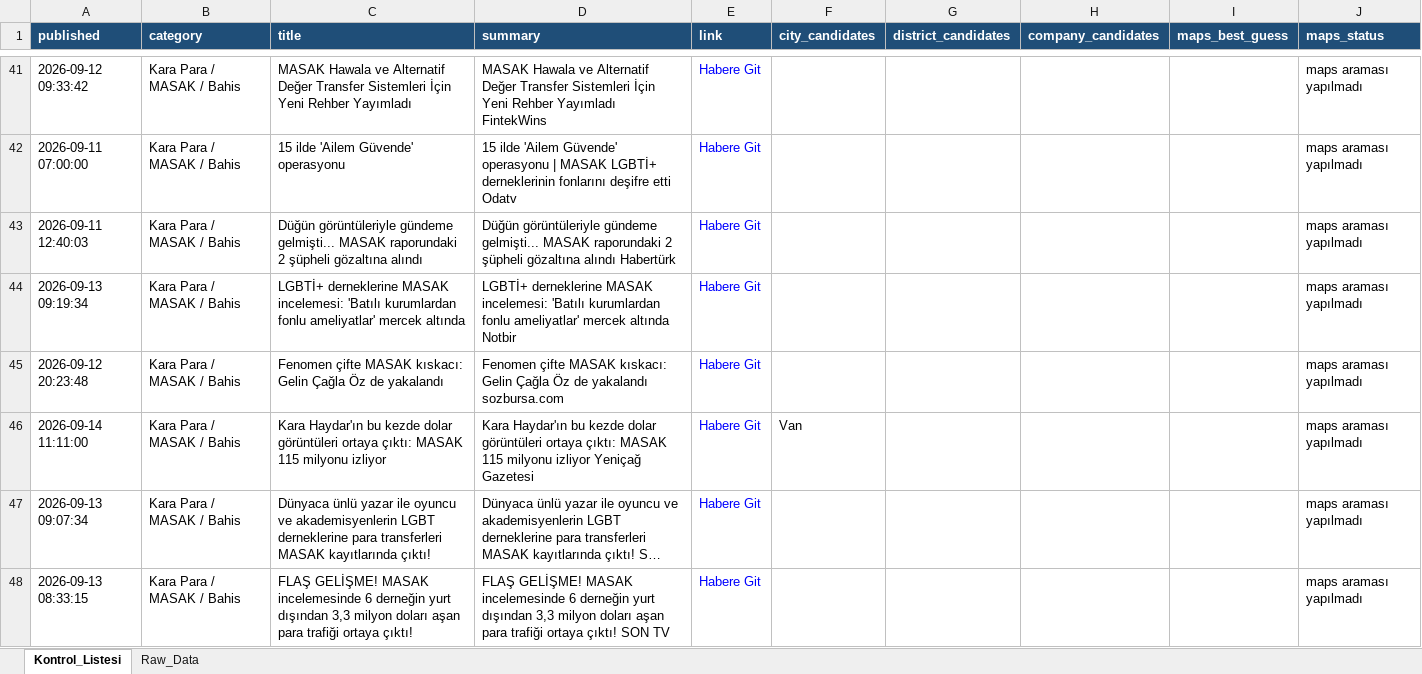
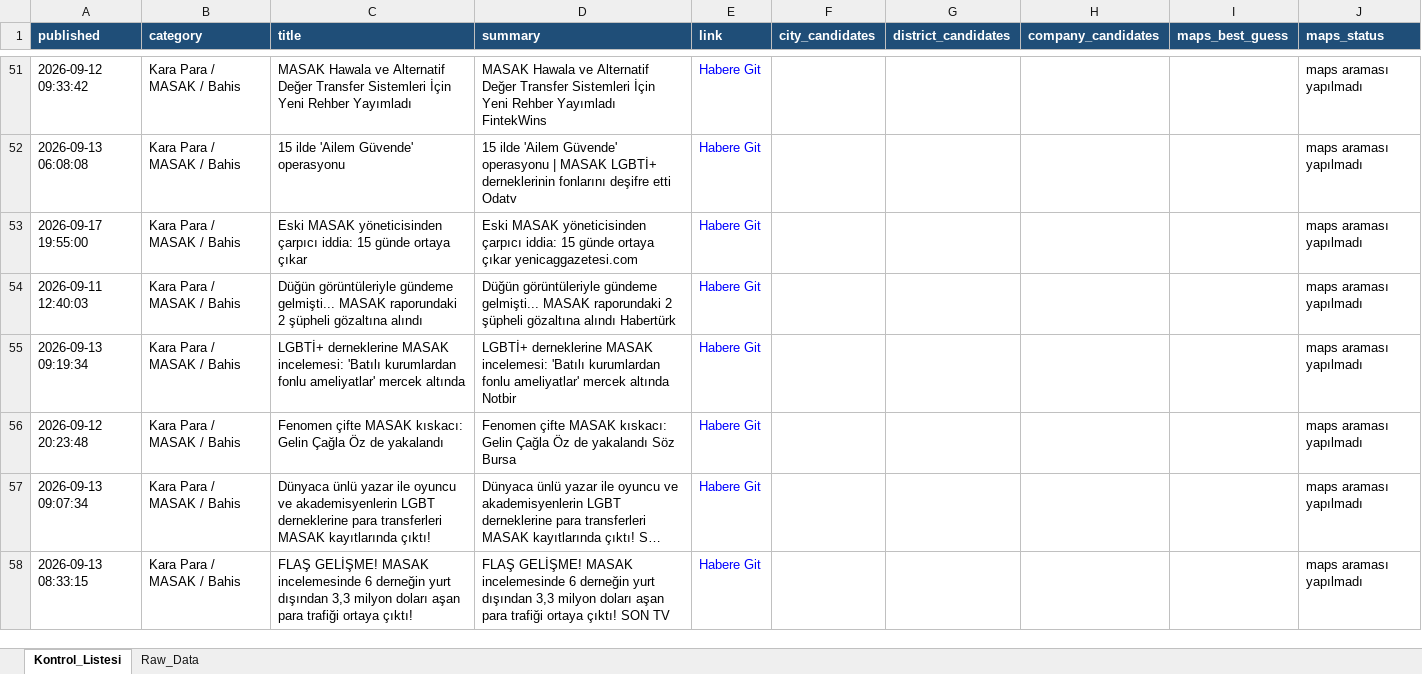
Before and after one commit to MuhammedMustafaSungur/haber-risk-monitor, an Excel workbook: data/haberler_final.xlsx, sheet Kontrol_Listesi, drawn as a sheet; only a part is shown, gaps mark what is left out; long unchanged cells end in …; values as stored, in another font and other column widths than the file's, no borders; removed rows and columns are numbered as before the commit, all else as after; the diff covers the shown part only; the diff names each change by its address in the sheet, - before the commit and + after, or states it on an @@ line.

```diff
--- a/data/haberler_final.xlsx (sheet Kontrol_Listesi)
+++ b/data/haberler_final.xlsx (sheet Kontrol_Listesi)
-A52 (published): 2026-09-11 07:00:00
+A52 (published): 2026-09-13 06:08:08
+row 53: 2026-09-17 19:55:00 | Kara Para / MASAK / Bahis | Eski MASAK yöneticisinden çarpıcı iddia: 15 günde ortaya çıkar | Eski MASAK yöneticisinden çarpıcı iddia: 15 günde ortaya çıkar yenicaggazetesi.com | Habere Git |  |  |  |  | maps araması yapılmadı
-D56 (summary): …de yakalandı sozbursa.com
+D56 (summary): …de yakalandı Söz Bursa
-row 46: 2026-09-14 11:11:00 | Kara Para / MASAK / Bahis | Kara Haydar'ın bu kezde dolar görüntüleri ortaya çıktı: MASAK 115 milyonu izliyor | Kara Haydar'ın bu kezde dolar görüntüleri ortaya çıktı: MASAK 115 milyonu izliyor Yeniçağ Gazetesi | Habere Git | Van |  |  |  | maps araması yapılmadı
```
Also changed, not shown: 57 added rows, 52 removed rows, 30 moved rows and 157 edited cells elsewhere in this sheet, sheet Raw_Data, 1 other file.
